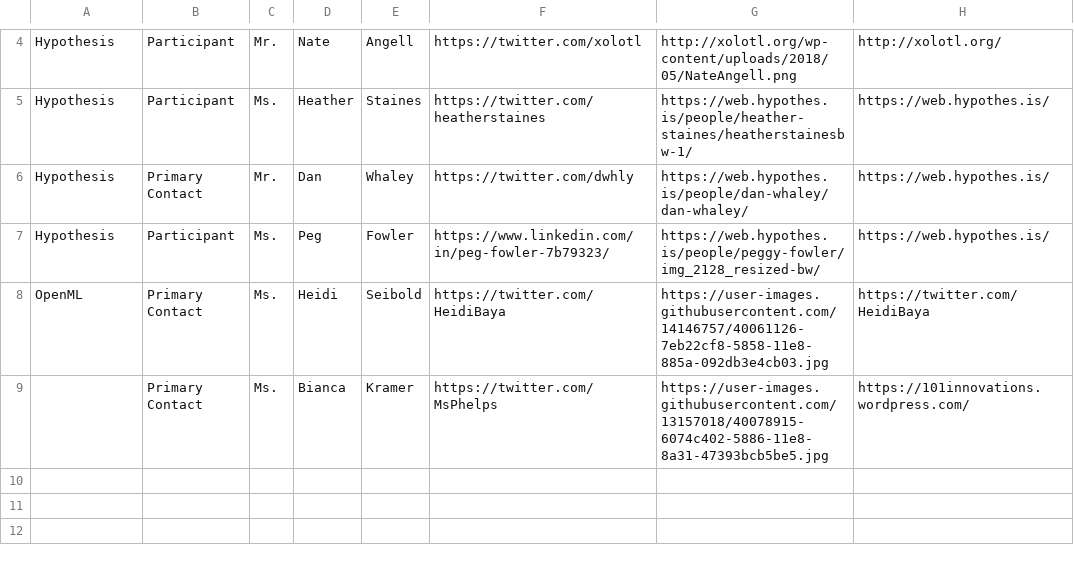
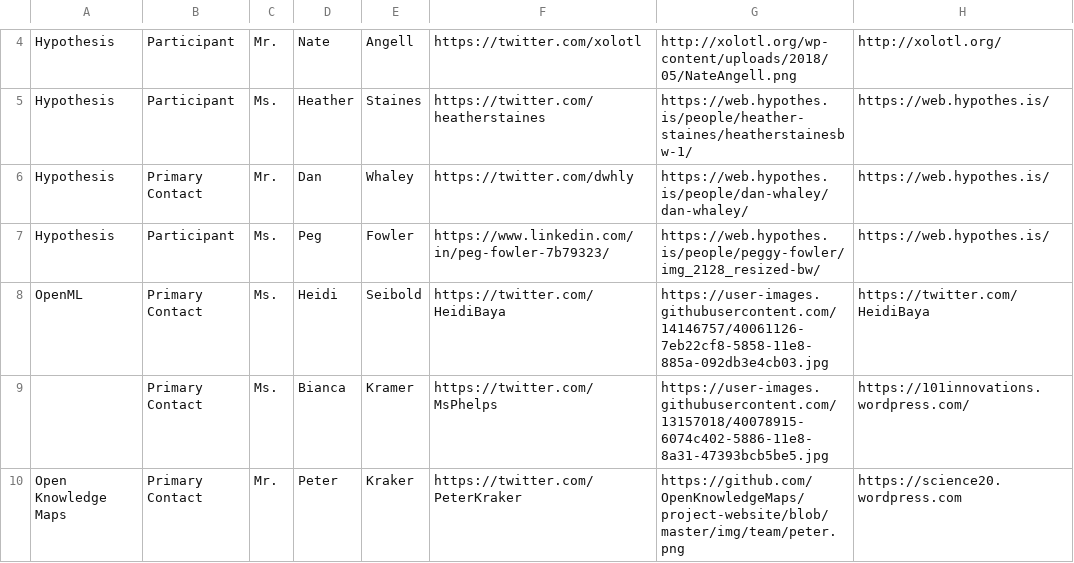
Before and after one commit to OpenScienceRoadmap/jrost, a CSV file: JROSTPeople.csv, drawn as a sheet; only a part is shown, gaps mark what is left out.

Commit message:
Add Open Knowledge Maps details & contact person

```diff
--- a/JROSTPeople.csv
+++ b/JROSTPeople.csv
@@ -9 +9,2 @@ OpenML,Primary Contact,Ms. ,Heidi,Seibold,https://twitter.com/HeidiBaya,https://
 ,Primary Contact,Ms.,Bianca,Kramer,https://twitter.com/MsPhelps,https://user-images.githubusercontent.com/13157018/40078915-6074c402-5886-11e8-8a31-47393bcb5be5.jpg,https://101innovations.wordpress.com/
+Open Knowledge Maps,Primary Contact,Mr.,Peter,Kraker,https://twitter.com/PeterKraker,https://github.com/OpenKnowledgeMaps/project-website/blob/master/img/team/peter.png,https://science20.wordpress.com
```
Also changed, not shown: JROSTOrganizations.csv.
